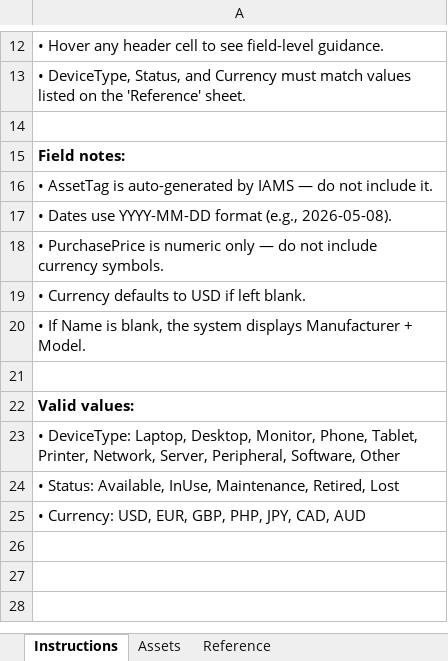
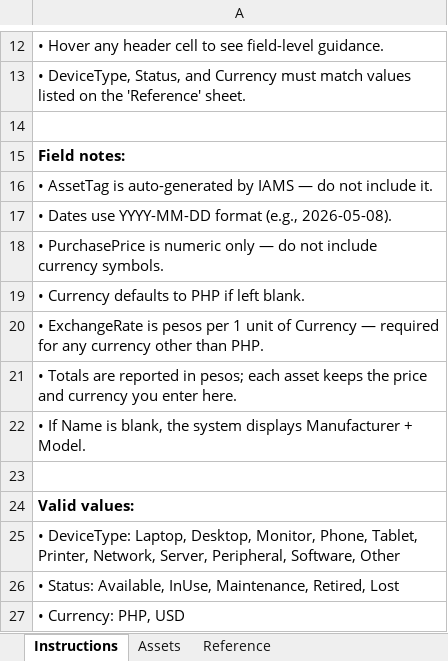
Before and after one commit to mpmartinez/IAMS, an Excel workbook: src/AssetDesk.Web/wwwroot/templates/Asset_Upload_Template.xlsx, sheet Instructions, drawn as a sheet; only a part is shown, gaps mark what is left out; values as stored, in another font and other column widths than the file's, no borders; addresses are those after the commit; the diff names each change by its address in the sheet, - before the commit and + after, or states it on an @@ line.

```diff
--- a/src/AssetDesk.Web/wwwroot/templates/Asset_Upload_Template.xlsx (sheet Instructions)
+++ b/src/AssetDesk.Web/wwwroot/templates/Asset_Upload_Template.xlsx (sheet Instructions)
-A19: • Currency defaults to USD if left blank.
+A19: • Currency defaults to PHP if left blank.
+row 20: • ExchangeRate is pesos per 1 unit of Currency — required for any currency other than PHP.
+row 21: • Totals are reported in pesos; each asset keeps the price and currency you enter here.
-A27: • Currency: USD, EUR, GBP, PHP, JPY, CAD, AUD
+A27: • Currency: PHP, USD
```
Also changed, not shown: sheet Reference, sheet Assets, 2 other files.
